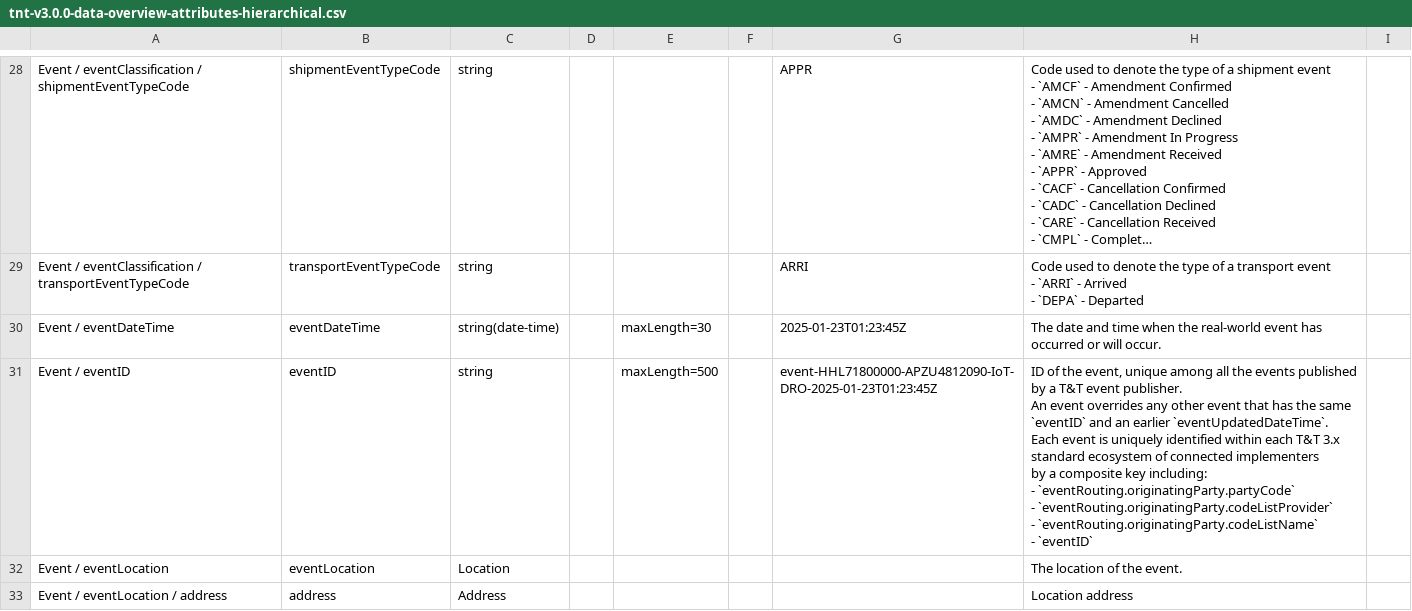
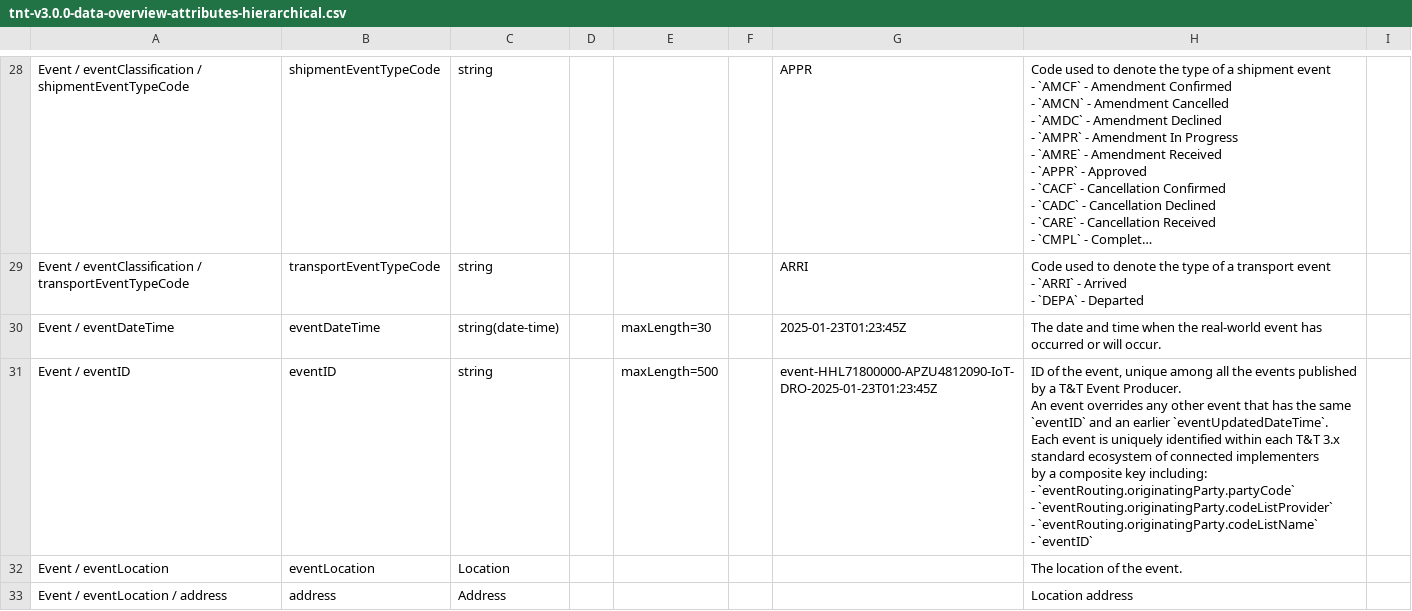
Before and after one commit to dcsaorg/Conformance-Gateway, a CSV file: specifications/generated-resources/standards/tnt/v300/tnt-v3.0.0-data-overview-attributes-hierarchical.csv, drawn as a sheet; only a part is shown, gaps mark what is left out; long unchanged cells end in …; ↵ is a line break in a cell; the diff names each change by its address in the sheet, - before the commit and + after, or states it on an @@ line.

```diff
--- a/specifications/generated-resources/standards/tnt/v300/tnt-v3.0.0-data-overview-attributes-hierarchical.csv
+++ b/specifications/generated-resources/standards/tnt/v300/tnt-v3.0.0-data-overview-attributes-hierarchical.csv
-H31: …a T&T event publisher. ↵ An event…
+H31: …a T&T Event Producer. ↵ An event…
```
Also changed, not shown: specifications/generated-resources/standards/tnt/v300/tnt-v3.0.0-data-overview-attributes-normalized.csv, 7 other files.
